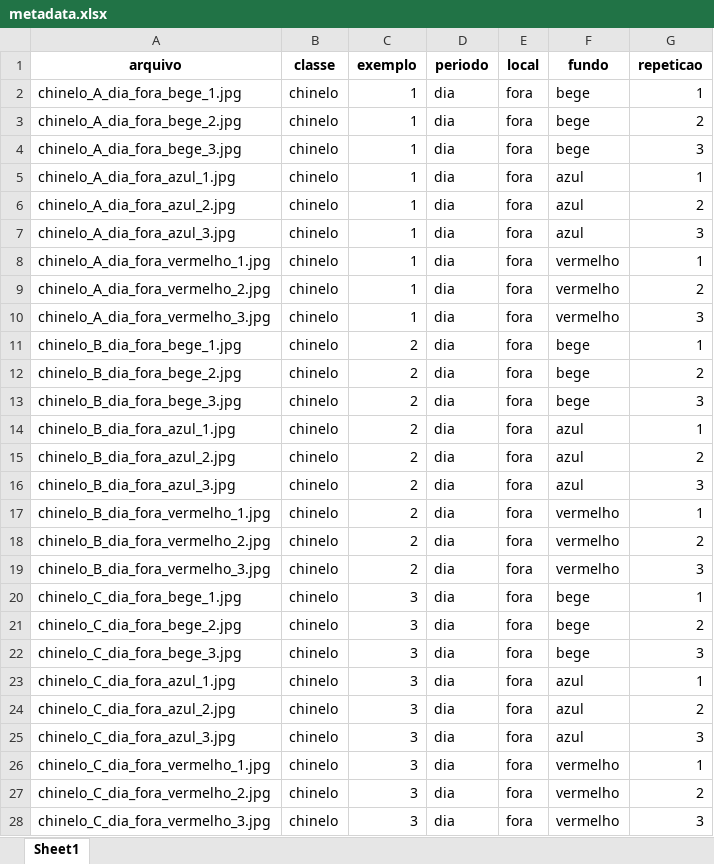
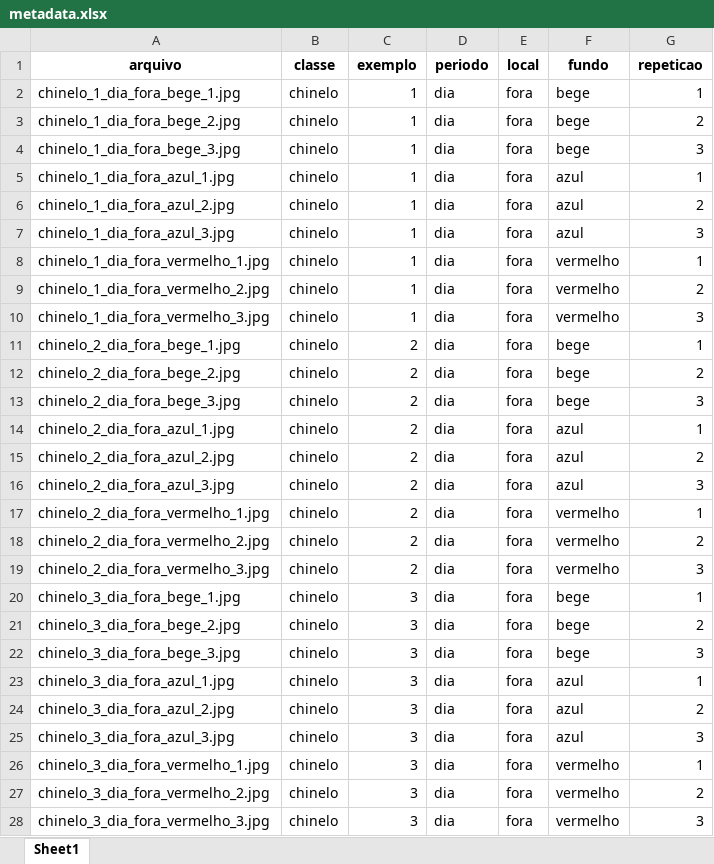
Before and after one commit to gabi-melo/image_processing, an Excel workbook: EP1/metadata.xlsx, sheet Sheet1, drawn as a sheet; only a part is shown; values as stored, in another font and other column widths than the file's, no borders; the diff covers the shown part only; the diff names each change by its address in the sheet, - before the commit and + after, or states it on an @@ line.

```diff
--- a/EP1/metadata.xlsx (sheet Sheet1)
+++ b/EP1/metadata.xlsx (sheet Sheet1)
-A2 (arquivo): chinelo_A_dia_fora_bege_1.jpg
+A2 (arquivo): chinelo_1_dia_fora_bege_1.jpg
-A3 (arquivo): chinelo_A_dia_fora_bege_2.jpg
+A3 (arquivo): chinelo_1_dia_fora_bege_2.jpg
-A4 (arquivo): chinelo_A_dia_fora_bege_3.jpg
+A4 (arquivo): chinelo_1_dia_fora_bege_3.jpg
-A5 (arquivo): chinelo_A_dia_fora_azul_1.jpg
+A5 (arquivo): chinelo_1_dia_fora_azul_1.jpg
-A6 (arquivo): chinelo_A_dia_fora_azul_2.jpg
+A6 (arquivo): chinelo_1_dia_fora_azul_2.jpg
-A7 (arquivo): chinelo_A_dia_fora_azul_3.jpg
+A7 (arquivo): chinelo_1_dia_fora_azul_3.jpg
-A8 (arquivo): chinelo_A_dia_fora_vermelho_1.jpg
+A8 (arquivo): chinelo_1_dia_fora_vermelho_1.jpg
-A9 (arquivo): chinelo_A_dia_fora_vermelho_2.jpg
+A9 (arquivo): chinelo_1_dia_fora_vermelho_2.jpg
-A10 (arquivo): chinelo_A_dia_fora_vermelho_3.jpg
+A10 (arquivo): chinelo_1_dia_fora_vermelho_3.jpg
-A11 (arquivo): chinelo_B_dia_fora_bege_1.jpg
+A11 (arquivo): chinelo_2_dia_fora_bege_1.jpg
-A12 (arquivo): chinelo_B_dia_fora_bege_2.jpg
+A12 (arquivo): chinelo_2_dia_fora_bege_2.jpg
-A13 (arquivo): chinelo_B_dia_fora_bege_3.jpg
+A13 (arquivo): chinelo_2_dia_fora_bege_3.jpg
-A14 (arquivo): chinelo_B_dia_fora_azul_1.jpg
+A14 (arquivo): chinelo_2_dia_fora_azul_1.jpg
-A15 (arquivo): chinelo_B_dia_fora_azul_2.jpg
+A15 (arquivo): chinelo_2_dia_fora_azul_2.jpg
-A16 (arquivo): chinelo_B_dia_fora_azul_3.jpg
+A16 (arquivo): chinelo_2_dia_fora_azul_3.jpg
-A17 (arquivo): chinelo_B_dia_fora_vermelho_1.jpg
+A17 (arquivo): chinelo_2_dia_fora_vermelho_1.jpg
-A18 (arquivo): chinelo_B_dia_fora_vermelho_2.jpg
+A18 (arquivo): chinelo_2_dia_fora_vermelho_2.jpg
-A19 (arquivo): chinelo_B_dia_fora_vermelho_3.jpg
+A19 (arquivo): chinelo_2_dia_fora_vermelho_3.jpg
-A20 (arquivo): chinelo_C_dia_fora_bege_1.jpg
+A20 (arquivo): chinelo_3_dia_fora_bege_1.jpg
-A21 (arquivo): chinelo_C_dia_fora_bege_2.jpg
+A21 (arquivo): chinelo_3_dia_fora_bege_2.jpg
-A22 (arquivo): chinelo_C_dia_fora_bege_3.jpg
+A22 (arquivo): chinelo_3_dia_fora_bege_3.jpg
-A23 (arquivo): chinelo_C_dia_fora_azul_1.jpg
+A23 (arquivo): chinelo_3_dia_fora_azul_1.jpg
-A24 (arquivo): chinelo_C_dia_fora_azul_2.jpg
+A24 (arquivo): chinelo_3_dia_fora_azul_2.jpg
-A25 (arquivo): chinelo_C_dia_fora_azul_3.jpg
+A25 (arquivo): chinelo_3_dia_fora_azul_3.jpg
-A26 (arquivo): chinelo_C_dia_fora_vermelho_1.jpg
+A26 (arquivo): chinelo_3_dia_fora_vermelho_1.jpg
-A27 (arquivo): chinelo_C_dia_fora_vermelho_2.jpg
+A27 (arquivo): chinelo_3_dia_fora_vermelho_2.jpg
-A28 (arquivo): chinelo_C_dia_fora_vermelho_3.jpg
+A28 (arquivo): chinelo_3_dia_fora_vermelho_3.jpg
```
Also changed, not shown: 1053 edited cells elsewhere in this sheet, 3 other files.
